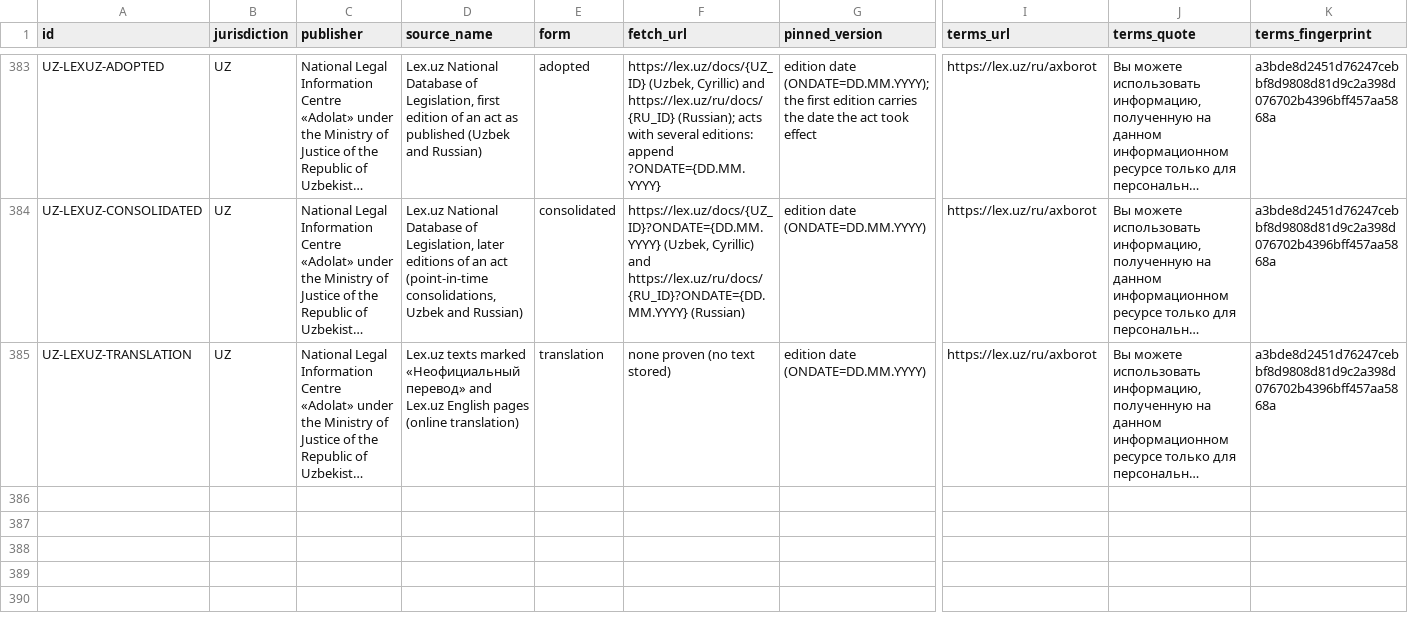
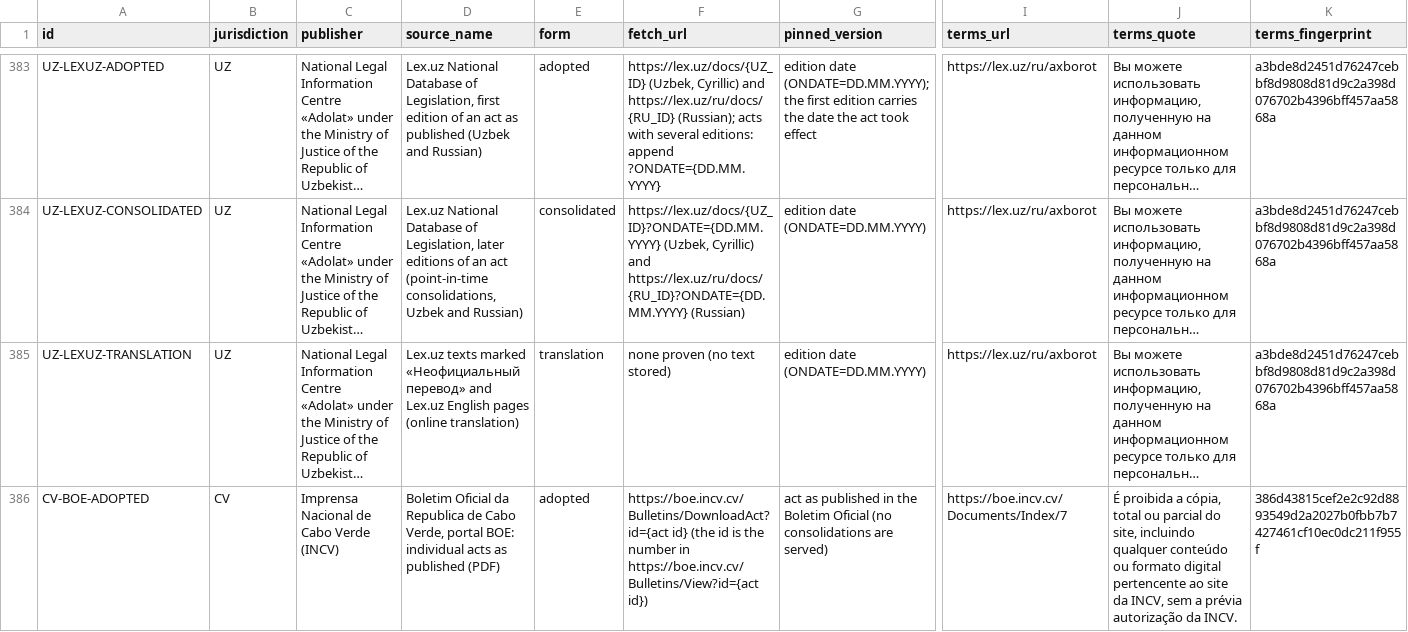
Before and after one commit to GoCarbonTracker-Hq/global-esg-law, a CSV file: sources/licence-table.csv, drawn as a sheet; only a part is shown, gaps mark what is left out; long unchanged cells end in …; rows hold the shown columns only; the diff names each change by its address in the sheet, - before the commit and + after, or states it on an @@ line.

```diff
--- a/sources/licence-table.csv
+++ b/sources/licence-table.csv
+row 386: CV-BOE-ADOPTED | CV | Imprensa Nacional de Cabo Verde (INCV) | Boletim Oficial da Republica de Cabo Verde, portal BOE: individual acts as published (PDF) | adopted | https://boe.incv.cv/Bulletins/DownloadAct?id={act id} (the id is the number in https://boe.incv.cv/Bulletins/View?id={act id}) | act as published in the Boletim Oficial (no consolidations are served) | https://boe.incv.cv/Documents/Index/7 | É proibida a cópia, total ou parcial do site, incluindo qualquer conteúdo ou formato digital pertencente ao site da INCV, sem a prévia autorização da INCV. | 386d43815cef2e2c92d8893549d2a2027b0fbb7b7427461cf10ec0dc211f955f
```
Also changed, not shown: register/register.csv, 10 other files.
